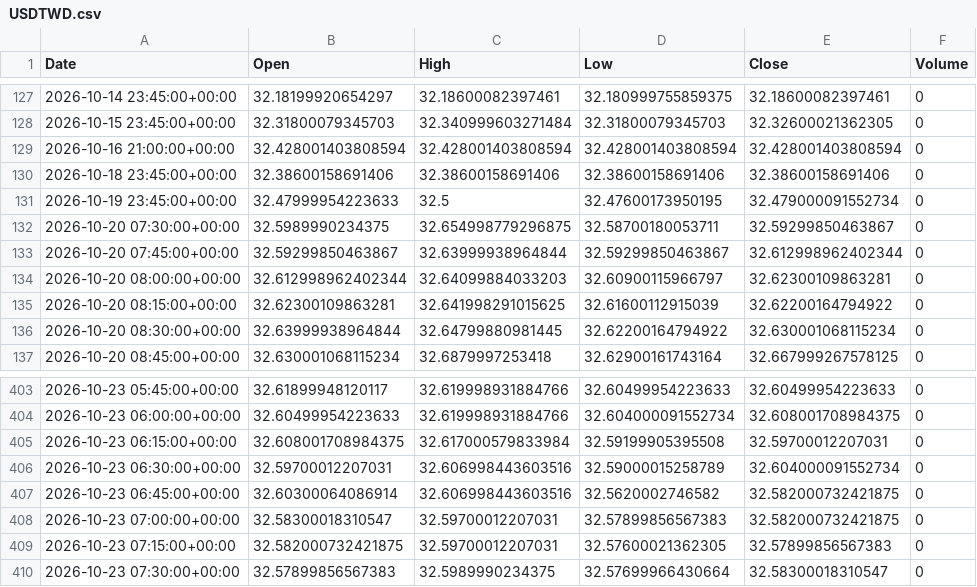
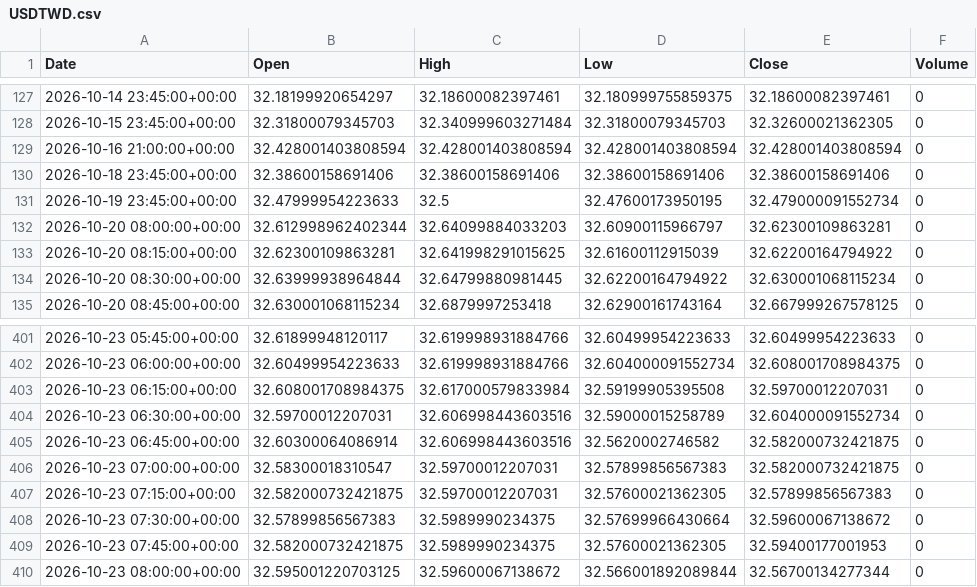
Before and after one commit to ericsutw/basic, a CSV file: data/currency/USDTWD.csv, drawn as a sheet; only a part is shown, gaps mark what is left out.

```diff
--- a/data/currency/USDTWD.csv
+++ b/data/currency/USDTWD.csv
@@ -131,4 +131,2 @@
 2026-10-19 23:45:00+00:00,32.47999954223633,32.5,32.47600173950195,32.479000091552734,0
-2026-10-20 07:30:00+00:00,32.5989990234375,32.654998779296875,32.58700180053711,32.59299850463867,0
-2026-10-20 07:45:00+00:00,32.59299850463867,32.63999938964844,32.59299850463867,32.612998962402344,0
 2026-10-20 08:00:00+00:00,32.612998962402344,32.64099884033203,32.60900115966797,32.62300109863281,0
@@ -409,2 +407,4 @@
 2026-10-23 07:15:00+00:00,32.582000732421875,32.59700012207031,32.57600021362305,32.57899856567383,0
-2026-10-23 07:30:00+00:00,32.57899856567383,32.5989990234375,32.57699966430664,32.58300018310547,0
+2026-10-23 07:30:00+00:00,32.57899856567383,32.5989990234375,32.57699966430664,32.59600067138672,0
+2026-10-23 07:45:00+00:00,32.582000732421875,32.5989990234375,32.57600021362305,32.59400177001953,0
+2026-10-23 08:00:00+00:00,32.595001220703125,32.59600067138672,32.566001892089844,32.56700134277344,0
```
Also changed, not shown: data/currency/BTC.csv, data/currency/IntlGold.csv, 1 other file.
